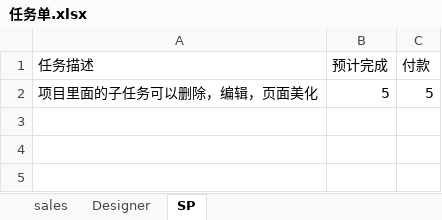
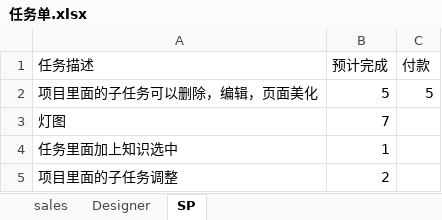
Before and after one commit to andrearustia6/cdmc-sales, an Excel workbook: Tasks/任务单.xlsx, sheet SP, drawn as a sheet; values as stored, in another font and other column widths than the file's, no borders; the diff names each change by its address in the sheet, - before the commit and + after, or states it on an @@ line.

```diff
--- a/Tasks/任务单.xlsx (sheet SP)
+++ b/Tasks/任务单.xlsx (sheet SP)
+row 3: 灯图 | 7
+row 4: 任务里面加上知识选中 | 1
+row 5: 项目里面的子任务调整 | 2
```
Also changed, not shown: sheet sales.
